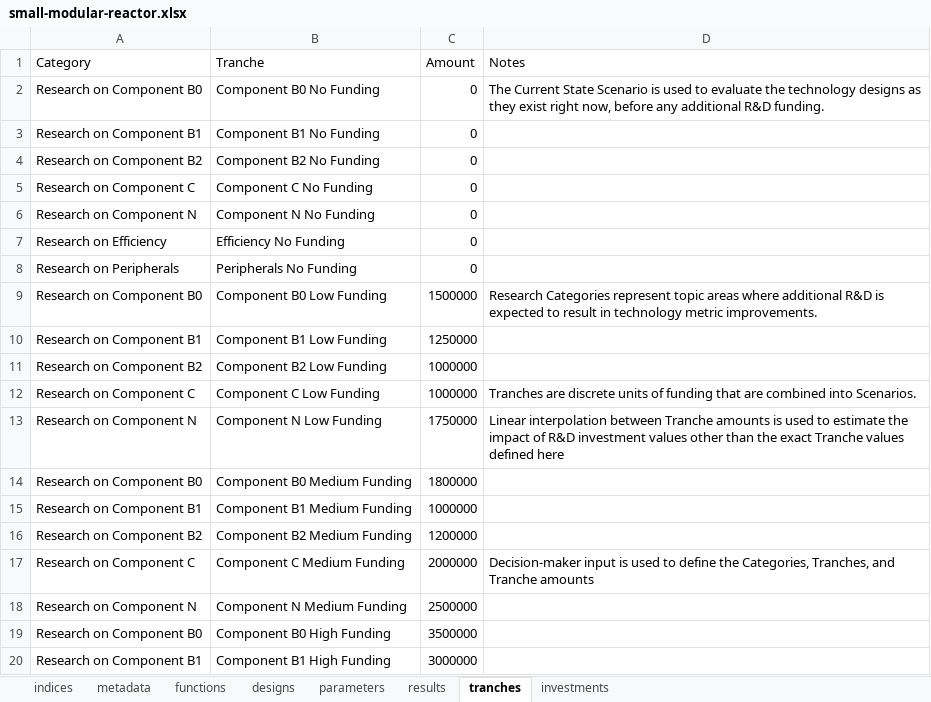
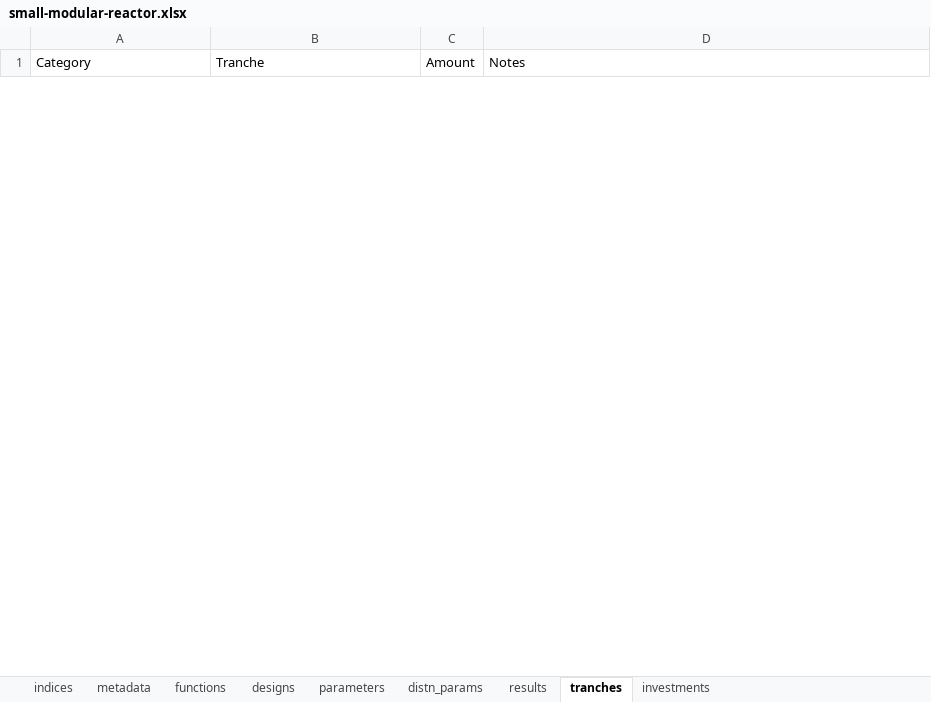
Before and after one commit to NREL/tyche, an Excel workbook: src/technology/small-modular-reactor/small-modular-reactor.xlsx, sheet tranches, drawn as a sheet; only a part is shown; values as stored, in another font and other column widths than the file's, no borders; removed rows and columns are numbered as before the commit, all else as after; the diff covers the shown part only; the diff names each change by its address in the sheet, - before the commit and + after, or states it on an @@ line.

```diff
--- a/src/technology/small-modular-reactor/small-modular-reactor.xlsx (sheet tranches)
+++ b/src/technology/small-modular-reactor/small-modular-reactor.xlsx (sheet tranches)
+sheet tab: distn_params
-row 2: Research on Component B0 | Component B0 No Funding | 0 | The Current State Scenario is used to evaluate the technology designs as they exist right now, before any additional R&D funding.
-row 3: Research on Component B1 | Component B1 No Funding | 0
-row 4: Research on Component B2 | Component B2 No Funding | 0
-row 5: Research on Component C | Component C No Funding | 0
-row 6: Research on Component N | Component N No Funding | 0
-row 7: Research on Efficiency | Efficiency No Funding | 0
-row 8: Research on Peripherals | Peripherals No Funding | 0
-row 9: Research on Component B0 | Component B0 Low Funding | 1500000 | Research Categories represent topic areas where additional R&D is expected to result in technology metric improvements.
-row 10: Research on Component B1 | Component B1 Low Funding | 1250000
-row 11: Research on Component B2 | Component B2 Low Funding | 1000000
-row 12: Research on Component C | Component C Low Funding | 1000000 | Tranches are discrete units of funding that are combined into Scenarios.
-row 13: Research on Component N | Component N Low Funding | 1750000 | Linear interpolation between Tranche amounts is used to estimate the impact of R&D investment values other than the exact Tranche values defined here
-row 14: Research on Component B0 | Component B0 Medium Funding | 1800000
-row 15: Research on Component B1 | Component B1 Medium Funding | 1000000
-row 16: Research on Component B2 | Component B2 Medium Funding | 1200000
-row 17: Research on Component C | Component C Medium Funding | 2000000 | Decision-maker input is used to define the Categories, Tranches, and Tranche amounts
-row 18: Research on Component N | Component N Medium Funding | 2500000
-row 19: Research on Component B0 | Component B0 High Funding | 3500000
-row 20: Research on Component B1 | Component B1 High Funding | 3000000
```
Also changed, not shown: 9 added rows and 9 removed rows elsewhere in this sheet, sheet parameters, sheet designs, sheet investments, sheet indices, sheet results, sheet metadata, 1 more sheet.
